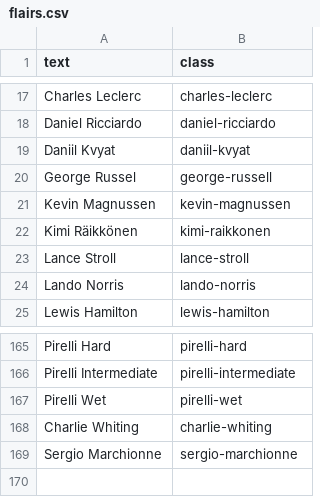
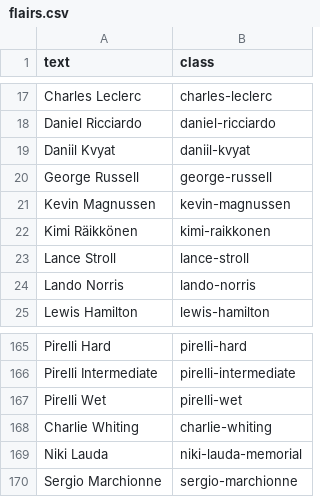
Before and after one commit to RedditFormula1/styling, a CSV file: flairs.csv, drawn as a sheet; only a part is shown, gaps mark what is left out.

Commit message:
Added Niki Lauda memorial flair

```diff
--- a/flairs.csv
+++ b/flairs.csv
@@ -19,3 +19,3 @@ Daniel Ricciardo,daniel-ricciardo
 Daniil Kvyat,daniil-kvyat
-George Russel,george-russell
+George Russell,george-russell
 Kevin Magnussen,kevin-magnussen
@@ -168,2 +168,3 @@ Pirelli Wet,pirelli-wet
 Charlie Whiting,charlie-whiting
+Niki Lauda,niki-lauda-memorial
 Sergio Marchionne,sergio-marchionne
```
Also changed, not shown: 3 other files.
